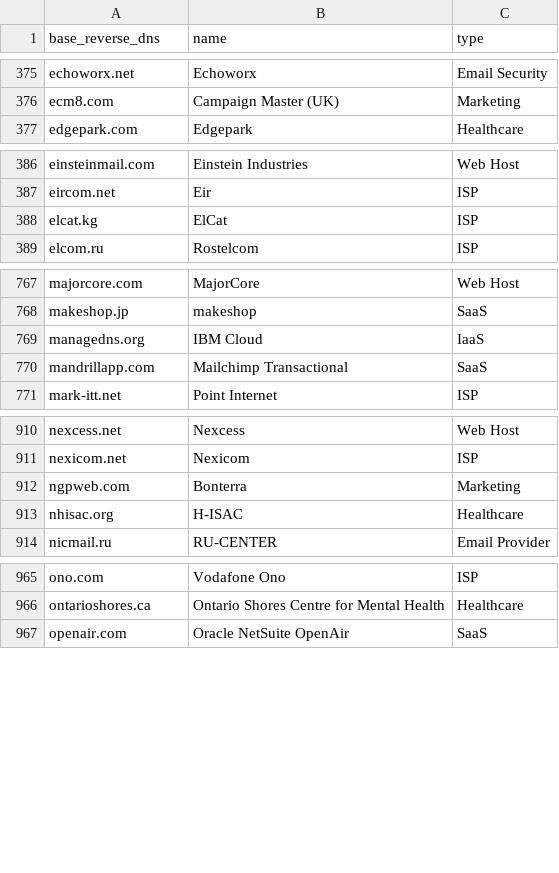
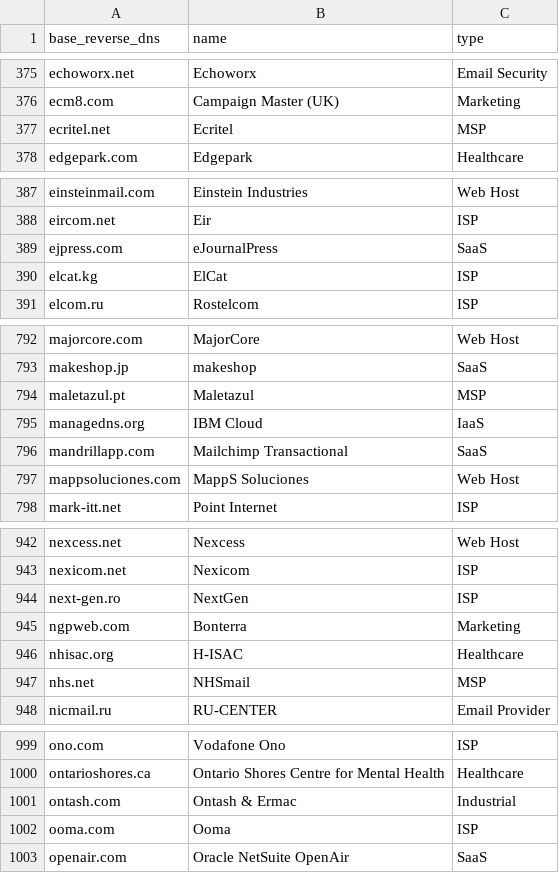
Before and after one commit to AyazP/parsedmarc-gui, a CSV file: parsedmarc/resources/maps/base_reverse_dns_map.csv, drawn as a sheet; only a part is shown, gaps mark what is left out; the diff covers the shown part only.

```diff
--- a/parsedmarc/resources/maps/base_reverse_dns_map.csv
+++ b/parsedmarc/resources/maps/base_reverse_dns_map.csv
@@ -376,2 +376,3 @@ echoworx.net,Echoworx,Email Security
 ecm8.com,Campaign Master (UK),Marketing
+ecritel.net,Ecritel,MSP
 edgepark.com,Edgepark,Healthcare
@@ -387,2 +388,3 @@ einsteinmail.com,Einstein Industries,Web Host
 eircom.net,Eir,ISP
+ejpress.com,eJournalPress,SaaS
 elcat.kg,ElCat,ISP
@@ -768,4 +793,6 @@ majorcore.com,MajorCore,Web Host
 makeshop.jp,makeshop,SaaS
+maletazul.pt,Maletazul,MSP
 managedns.org,IBM Cloud,IaaS
 mandrillapp.com,Mailchimp Transactional,SaaS
+mappsoluciones.com,MappS Soluciones,Web Host
 mark-itt.net,Point Internet,ISP
@@ -911,4 +943,6 @@ nexcess.net,Nexcess,Web Host
 nexicom.net,Nexicom,ISP
+next-gen.ro,NextGen,ISP
 ngpweb.com,Bonterra,Marketing
 nhisac.org,H-ISAC,Healthcare
+nhs.net,NHSmail,MSP
 nicmail.ru,RU-CENTER,Email Provider
@@ -966,2 +1000,4 @@ ono.com,Vodafone Ono,ISP
 ontarioshores.ca,Ontario Shores Centre for Mental Health,Healthcare
+ontash.com,Ontash & Ermac,Industrial
+ooma.com,Ooma,ISP
 openair.com,Oracle NetSuite OpenAir,SaaS
```
Also changed, not shown: 30 added rows elsewhere in this file, 2 other files.
